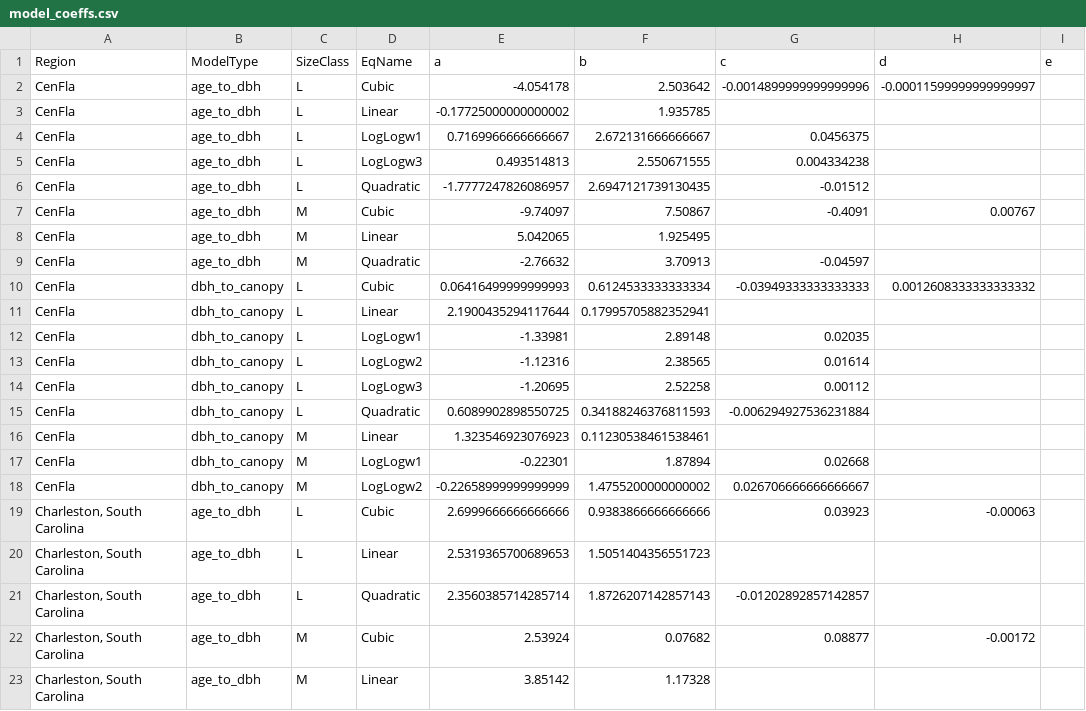
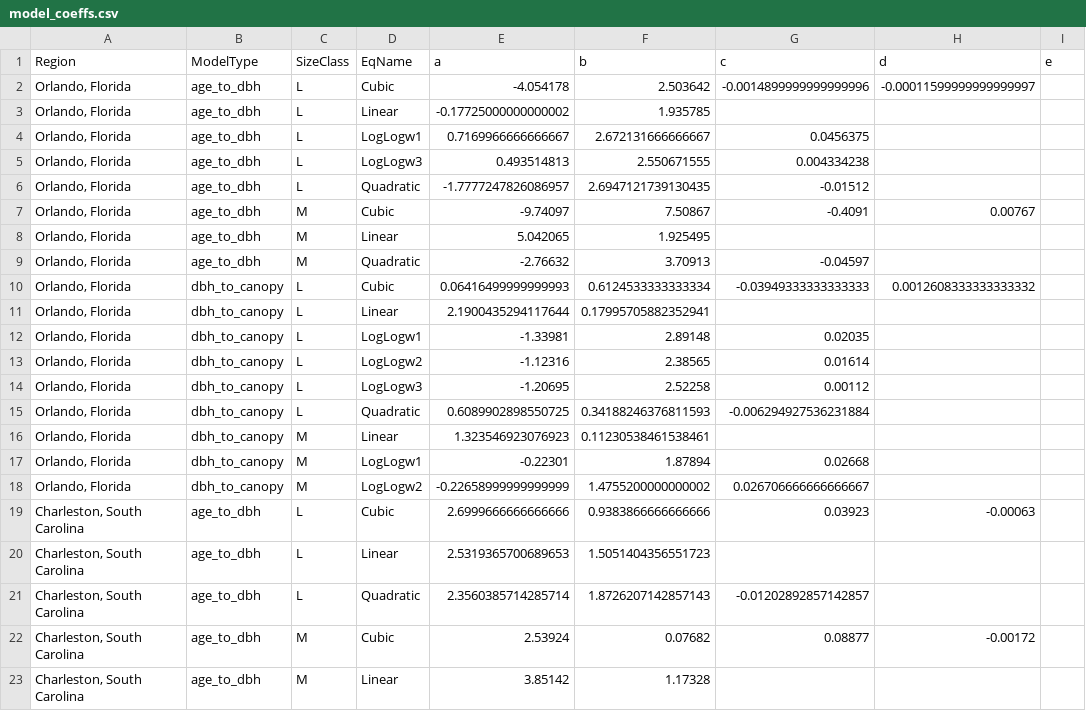
Before and after one commit to DHC-Tyler/UrGCM, a CSV file: model_coeffs.csv, drawn as a sheet; only a part is shown.

Commit message:
UrCGM Automatic Push: 2025.05.17_09.37

```diff
--- a/model_coeffs.csv
+++ b/model_coeffs.csv
@@ -1,19 +1,19 @@
 Region,ModelType,SizeClass,EqName,a,b,c,d,e
-CenFla,age_to_dbh,L,Cubic,-4.054178,2.503642,-0.0014899999999999996,-0.00011599999999999997,
-CenFla,age_to_dbh,L,Linear,-0.17725000000000002,1.935785,,,
-CenFla,age_to_dbh,L,LogLogw1,0.7169966666666667,2.672131666666667,0.0456375,,
-CenFla,age_to_dbh,L,LogLogw3,0.493514813,2.550671555,0.004334238,,
-CenFla,age_to_dbh,L,Quadratic,-1.7777247826086957,2.6947121739130435,-0.01512,,
-CenFla,age_to_dbh,M,Cubic,-9.74097,7.50867,-0.4091,0.00767,
-CenFla,age_to_dbh,M,Linear,5.042065,1.925495,,,
-CenFla,age_to_dbh,M,Quadratic,-2.76632,3.70913,-0.04597,,
-CenFla,dbh_to_canopy,L,Cubic,0.06416499999999993,0.6124533333333334,-0.03949333333333333,0.0012608333333333332,
-CenFla,dbh_to_canopy,L,Linear,2.1900435294117644,0.17995705882352941,,,
-CenFla,dbh_to_canopy,L,LogLogw1,-1.33981,2.89148,0.02035,,
-CenFla,dbh_to_canopy,L,LogLogw2,-1.12316,2.38565,0.01614,,
-CenFla,dbh_to_canopy,L,LogLogw3,-1.20695,2.52258,0.00112,,
-CenFla,dbh_to_canopy,L,Quadratic,0.6089902898550725,0.34188246376811593,-0.006294927536231884,,
-CenFla,dbh_to_canopy,M,Linear,1.323546923076923,0.11230538461538461,,,
-CenFla,dbh_to_canopy,M,LogLogw1,-0.22301,1.87894,0.02668,,
-CenFla,dbh_to_canopy,M,LogLogw2,-0.22658999999999999,1.4755200000000002,0.026706666666666667,,
+"Orlando, Florida",age_to_dbh,L,Cubic,-4.054178,2.503642,-0.0014899999999999996,-0.00011599999999999997,
+"Orlando, Florida",age_to_dbh,L,Linear,-0.17725000000000002,1.935785,,,
+"Orlando, Florida",age_to_dbh,L,LogLogw1,0.7169966666666667,2.672131666666667,0.0456375,,
+"Orlando, Florida",age_to_dbh,L,LogLogw3,0.493514813,2.550671555,0.004334238,,
+"Orlando, Florida",age_to_dbh,L,Quadratic,-1.7777247826086957,2.6947121739130435,-0.01512,,
+"Orlando, Florida",age_to_dbh,M,Cubic,-9.74097,7.50867,-0.4091,0.00767,
+"Orlando, Florida",age_to_dbh,M,Linear,5.042065,1.925495,,,
+"Orlando, Florida",age_to_dbh,M,Quadratic,-2.76632,3.70913,-0.04597,,
+"Orlando, Florida",dbh_to_canopy,L,Cubic,0.06416499999999993,0.6124533333333334,-0.03949333333333333,0.0012608333333333332,
+"Orlando, Florida",dbh_to_canopy,L,Linear,2.1900435294117644,0.17995705882352941,,,
+"Orlando, Florida",dbh_to_canopy,L,LogLogw1,-1.33981,2.89148,0.02035,,
+"Orlando, Florida",dbh_to_canopy,L,LogLogw2,-1.12316,2.38565,0.01614,,
+"Orlando, Florida",dbh_to_canopy,L,LogLogw3,-1.20695,2.52258,0.00112,,
+"Orlando, Florida",dbh_to_canopy,L,Quadratic,0.6089902898550725,0.34188246376811593,-0.006294927536231884,,
+"Orlando, Florida",dbh_to_canopy,M,Linear,1.323546923076923,0.11230538461538461,,,
+"Orlando, Florida",dbh_to_canopy,M,LogLogw1,-0.22301,1.87894,0.02668,,
+"Orlando, Florida",dbh_to_canopy,M,LogLogw2,-0.22658999999999999,1.4755200000000002,0.026706666666666667,,
 "Charleston, South Carolina",age_to_dbh,L,Cubic,2.6999666666666666,0.9383866666666666,0.03923,-0.00063,
```
